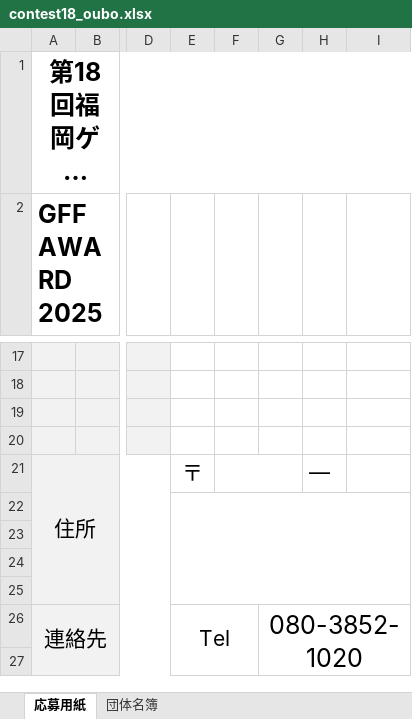
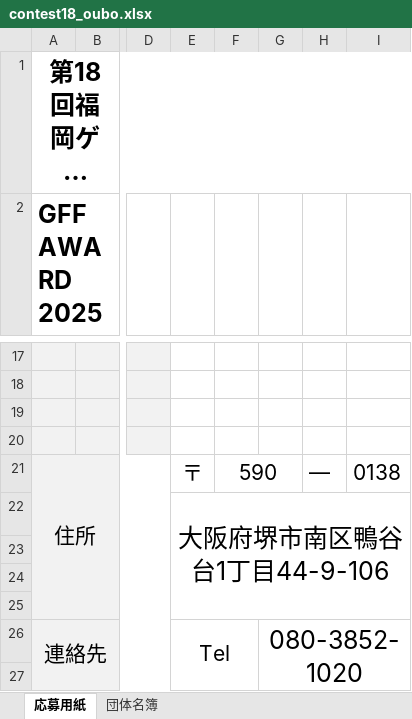
Before and after one commit to I-MZ/MYM, an Excel workbook: contest18_oubo.xlsx, sheet 応募用紙, drawn as a sheet; only a part is shown, gaps mark what is left out; long unchanged cells end in …; values as stored, in another font and other column widths than the file's, no borders; charts and pictures not drawn; the diff names each change by its address in the sheet, - before the commit and + after, or states it on an @@ line.

```diff
--- a/contest18_oubo.xlsx (sheet 応募用紙)
+++ b/contest18_oubo.xlsx (sheet 応募用紙)
-F21: (empty)
+F21: 590
-I21: (empty)
+I21: 0138
-E22: (empty)
+E22: 大阪府堺市南区鴨谷台1丁目44-9-106
```
Also changed, not shown: 1 other file.
